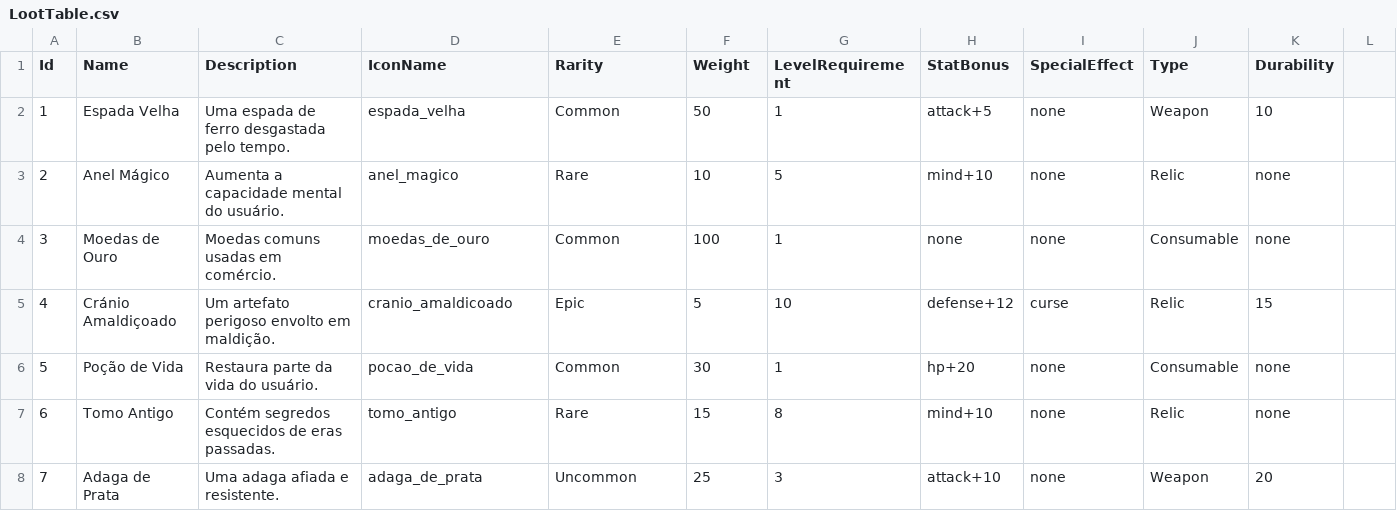
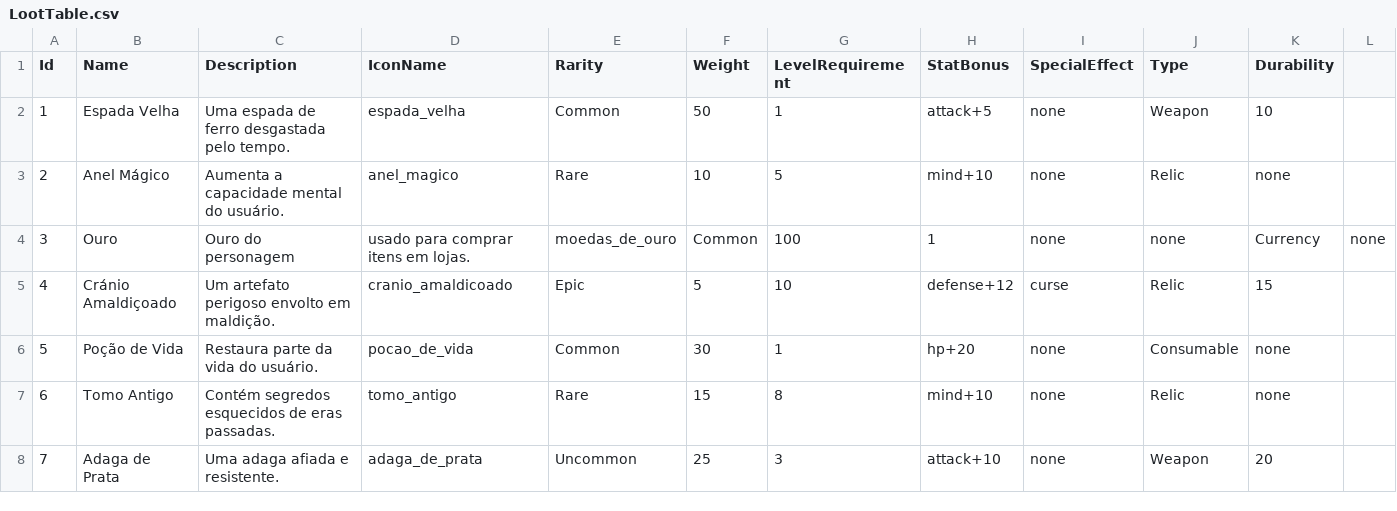
Before and after one commit to lipeflorentino/horror-night, a CSV file: Resources/Data/LootTable.csv, drawn as a sheet; only a part is shown.

```diff
--- a/Resources/Data/LootTable.csv
+++ b/Resources/Data/LootTable.csv
@@ -3,3 +3,3 @@ Id,Name,Description,IconName,Rarity,Weight,LevelRequirement,StatBonus,SpecialEff
 2,Anel Mágico,Aumenta a capacidade mental do usuário.,anel_magico,Rare,10,5,mind+10,none,Relic,none
-3,Moedas de Ouro,Moedas comuns usadas em comércio.,moedas_de_ouro,Common,100,1,none,none,Consumable,none
+3,Ouro,Ouro do personagem, usado para comprar itens em lojas.,moedas_de_ouro,Common,100,1,none,none,Currency,none
 4,Cránio Amaldiçoado,Um artefato perigoso envolto em maldição.,cranio_amaldicoado,Epic,5,10,defense+12,curse,Relic,15
```
Also changed, not shown: 29 other files.
